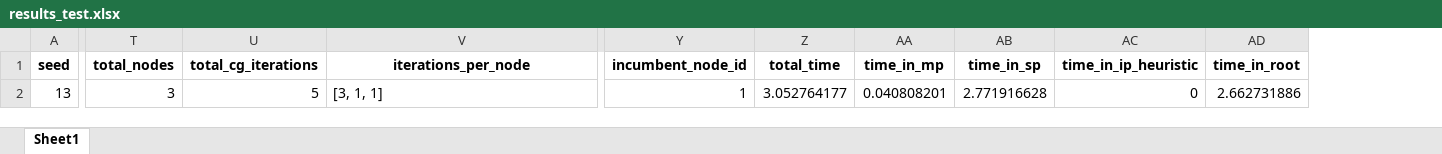
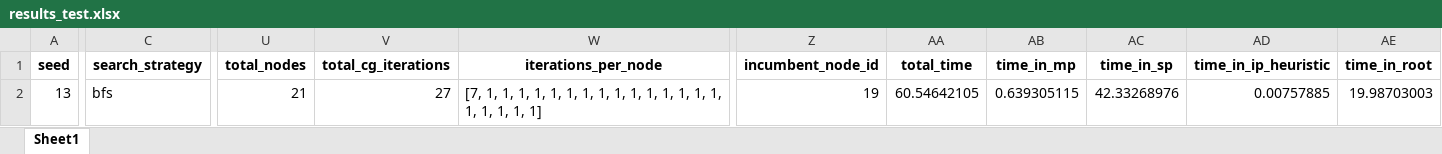
Before and after one commit to lenzwagner/bnp-hybrid-scheduling, an Excel workbook: results_test.xlsx, sheet Sheet1, drawn as a sheet; only a part is shown, gaps mark what is left out; values as stored, in another font and other column widths than the file's, no borders; addresses are those after the commit; the diff covers the shown part only; the diff names each change by its address in the sheet, - before the commit and + after, or states it on an @@ line.

```diff
--- a/results_test.xlsx (sheet Sheet1)
+++ b/results_test.xlsx (sheet Sheet1)
+column C (search_strategy), row 2: bfs
-U2 (total_nodes): 3
+U2 (total_nodes): 21
-V2 (total_cg_iterations): 5
+V2 (total_cg_iterations): 27
-W2 (iterations_per_node): [3, 1, 1]
+W2 (iterations_per_node): [7, 1, 1, 1, 1, 1, 1, 1, 1, 1, 1, 1, 1, 1, 1, 1, 1, 1, 1, 1, 1]
-Z2 (incumbent_node_id): 1
+Z2 (incumbent_node_id): 19
-AA2 (total_time): 3.052764177
+AA2 (total_time): 60.54642105
-AB2 (time_in_mp): 0.040808201
+AB2 (time_in_mp): 0.639305115
-AC2 (time_in_sp): 2.771916628
+AC2 (time_in_sp): 42.33268976
-AD2 (time_in_ip_heuristic): 0
+AD2 (time_in_ip_heuristic): 0.00757885
-AE2 (time_in_root): 2.662731886
+AE2 (time_in_root): 19.98703003
```
Also changed, not shown: 36 edited cells elsewhere in this sheet, 4 other files.
